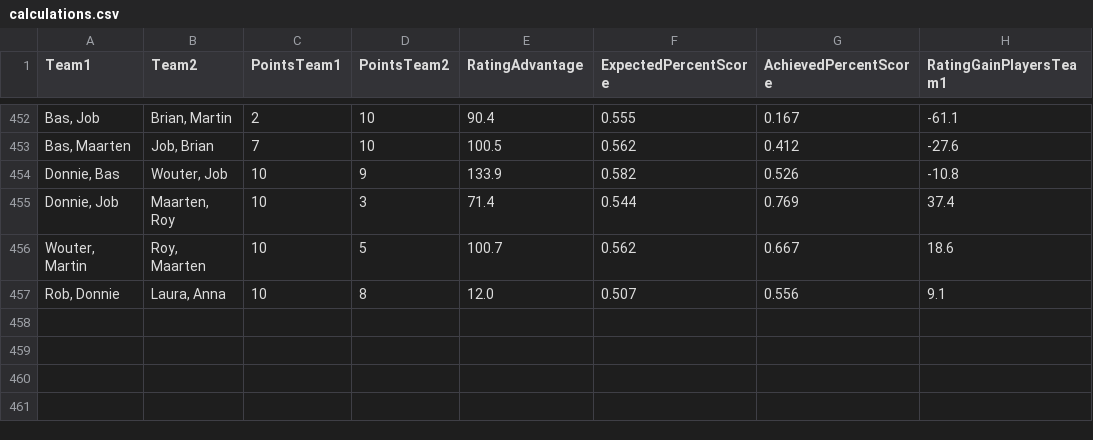
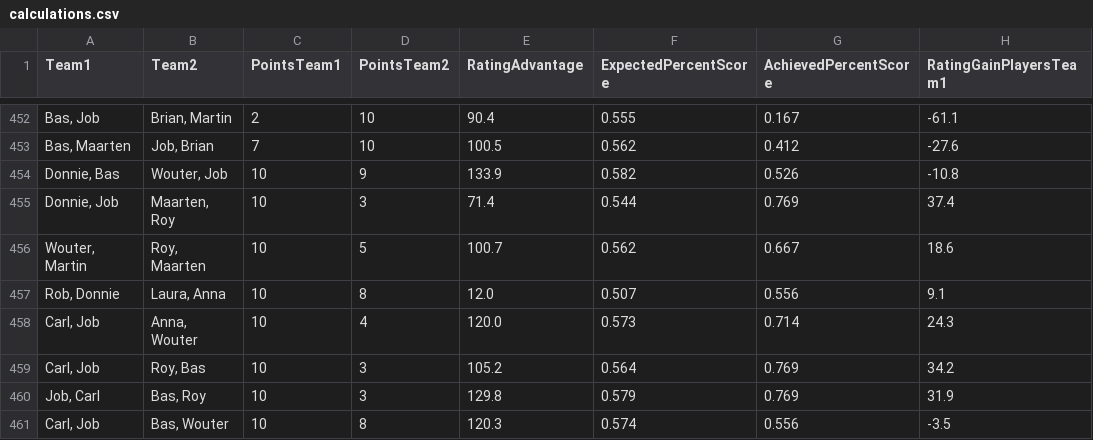
Before and after one commit to BartvonMeijenfeldt/fussball_rankings, a CSV file: calculations.csv, drawn as a sheet; only a part is shown, gaps mark what is left out.

```diff
--- a/calculations.csv
+++ b/calculations.csv
@@ -457 +457,5 @@ Team1,Team2,PointsTeam1,PointsTeam2,RatingAdvantage,ExpectedPercentScore,Achieve
 "Rob, Donnie","Laura, Anna",10,8,12.0,0.507,0.556,9.1
+"Carl, Job","Anna, Wouter",10,4,120.0,0.573,0.714,24.3
+"Carl, Job","Roy, Bas",10,3,105.2,0.564,0.769,34.2
+"Job, Carl","Bas, Roy",10,3,129.8,0.579,0.769,31.9
+"Carl, Job","Bas, Wouter",10,8,120.3,0.574,0.556,-3.5
```
Also changed, not shown: beta_ratings.csv, results_table_football.csv, 1 other file.
